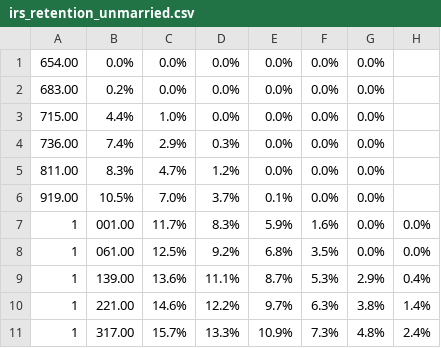
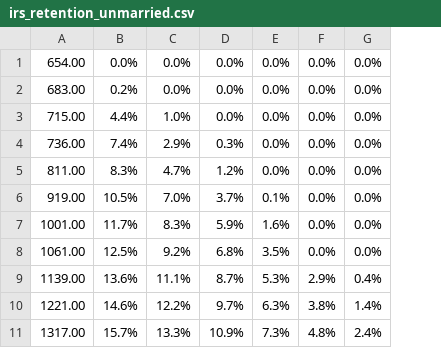
Before and after one commit to Mendess2526/Salarios, a CSV file: irs_tables/irs_retention_unmarried.csv, drawn as a sheet; only a part is shown; removed rows and columns are numbered as before the commit, all else as after; the diff names each change by its address in the sheet, - before the commit and + after, or states it on an @@ line.

```diff
--- a/irs_tables/irs_retention_unmarried.csv
+++ b/irs_tables/irs_retention_unmarried.csv
-column A, rows 1-3: 654.00 | 683.00 | 715.00; rows 7-11: all 1
-column B, rows 1-3: 0.0% | 0.2% | 4.4%; rows 7-11: 001.00 | 061.00 | 139.00 | 221.00 | 317.00
+column A, rows 1-3: 654.00 | 683.00 | 715.00; rows 7-11: 1001.00 | 1061.00 | 1139.00 | 1221.00 | 1317.00
-G1:G3: (empty)
+G1:G3: 0.0%
-B2: 0.0%
+B2: 0.2%
-B3: 1.0%
+B3: 4.4%
-C3: 0.0%
+C3: 1.0%
-row 4: 736.00 | 7.4% | 2.9% | 0.3% | 0.0% | 0.0% | 0.0%
-row 5: 811.00 | 8.3% | 4.7% | 1.2% | 0.0% | 0.0% | 0.0%
-row 6: 919.00 | 10.5% | 7.0% | 3.7% | 0.1% | 0.0% | 0.0%
+row 4: 736.00 | 7.4% | 2.9% | 0.3% | 0.0% | 0.0% | 0.0%
+row 5: 811.00 | 8.3% | 4.7% | 1.2% | 0.0% | 0.0% | 0.0%
+row 6: 919.00 | 10.5% | 7.0% | 3.7% | 0.1% | 0.0% | 0.0%
```
Also changed, not shown: irs_tables/irs_retention_married_double.csv, irs_tables/irs_retention_married_double_disabled.csv, 12 other files.
